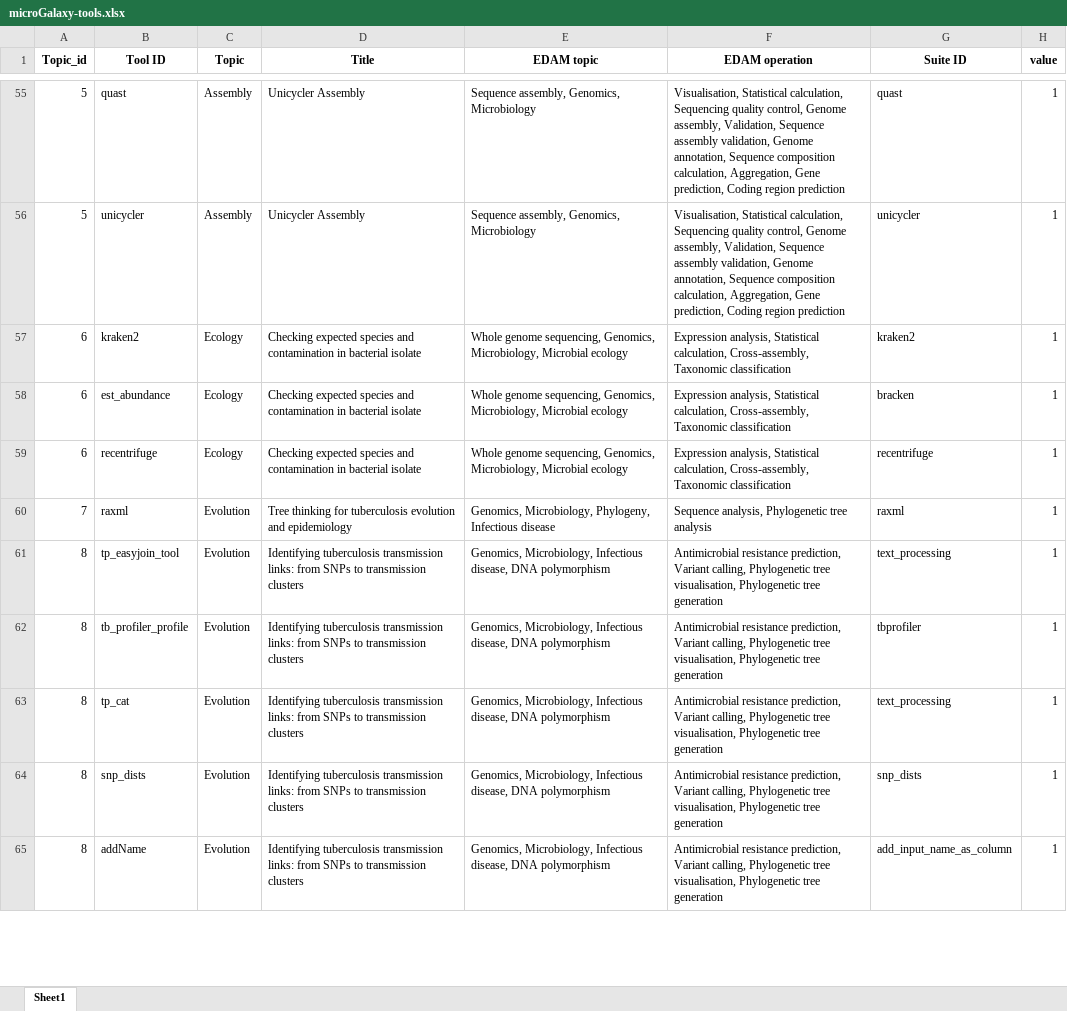
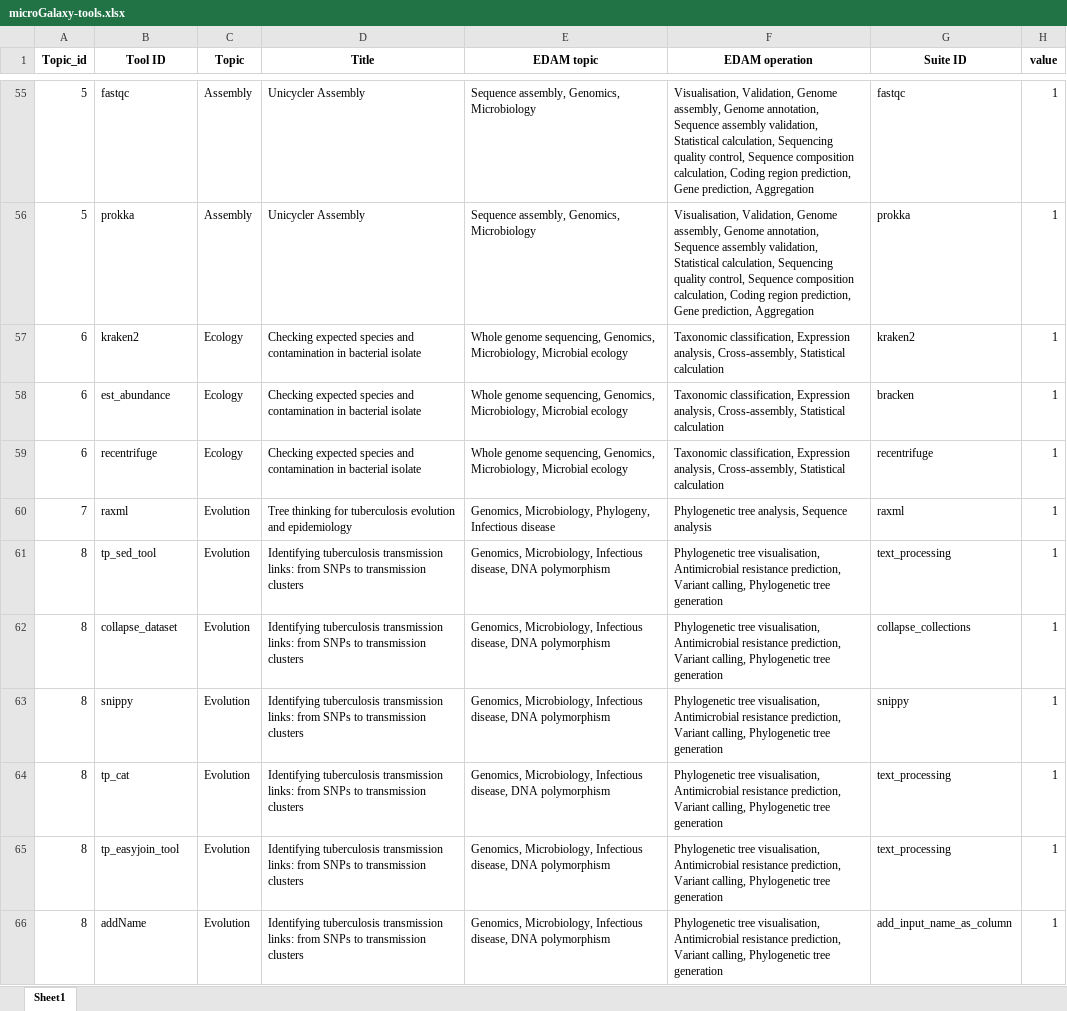
Before and after one commit to EngyNasr/microgalaxy_paper_2025, an Excel workbook: results/tutorials/microGalaxy-tools.xlsx, sheet Sheet1, drawn as a sheet; only a part is shown, gaps mark what is left out; values as stored, in another font and other column widths than the file's, no borders; addresses are those after the commit; the diff covers the shown part only; the diff names each change by its address in the sheet, - before the commit and + after, or states it on an @@ line.

```diff
--- a/results/tutorials/microGalaxy-tools.xlsx (sheet Sheet1)
+++ b/results/tutorials/microGalaxy-tools.xlsx (sheet Sheet1)
-B55 (Tool ID): quast
+B55 (Tool ID): fastqc
-F55:F56 (EDAM operation): Visualisation, Statistical calculation, Sequencing quality control, Genome assembly, Validation, Sequence assembly validation, Genome annotation, Sequence composition calculation, Aggregation, Gene prediction, Coding region prediction
+F55:F56 (EDAM operation): Visualisation, Validation, Genome assembly, Genome annotation, Sequence assembly validation, Statistical calculation, Sequencing quality control, Sequence composition calculation, Coding region prediction, Gene prediction, Aggregation
-G55 (Suite ID): quast
+G55 (Suite ID): fastqc
-B56 (Tool ID): unicycler
+B56 (Tool ID): prokka
-G56 (Suite ID): unicycler
+G56 (Suite ID): prokka
-F57:F59 (EDAM operation): Expression analysis, Statistical calculation, Cross-assembly, Taxonomic classification
+F57:F59 (EDAM operation): Taxonomic classification, Expression analysis, Cross-assembly, Statistical calculation
-F60 (EDAM operation): Sequence analysis, Phylogenetic tree analysis
+F60 (EDAM operation): Phylogenetic tree analysis, Sequence analysis
-B61 (Tool ID): tp_easyjoin_tool
+B61 (Tool ID): tp_sed_tool
-F61:F62 (EDAM operation): Antimicrobial resistance prediction, Variant calling, Phylogenetic tree visualisation, Phylogenetic tree…
+F61:F62 (EDAM operation): Phylogenetic tree visualisation, Antimicrobial resistance prediction, Variant calling, Phylogenetic tree…
-B62 (Tool ID): tb_profiler_profile
+B62 (Tool ID): collapse_dataset
-G62 (Suite ID): tbprofiler
+G62 (Suite ID): collapse_collections
+row 63: 8 | snippy | Evolution | Identifying tuberculosis transmission links: from SNPs to transmission clusters | Genomics, Microbiology, Infectious disease, DNA polymorphism | Phylogenetic tree visualisation, Antimicrobial resistance prediction, Variant calling, Phylogenetic tree generation | snippy | 1
-F64:F66 (EDAM operation): Antimicrobial resistance prediction, Variant calling, Phylogenetic tree visualisation, Phylogenetic tree…
+F64:F66 (EDAM operation): Phylogenetic tree visualisation, Antimicrobial resistance prediction, Variant calling, Phylogenetic tree…
-B65 (Tool ID): snp_dists
+B65 (Tool ID): tp_easyjoin_tool
-G65 (Suite ID): snp_dists
+G65 (Suite ID): text_processing
```
Also changed, not shown: 6 added rows, 7 removed rows and 1130 edited cells elsewhere in this sheet, 30 other files.
